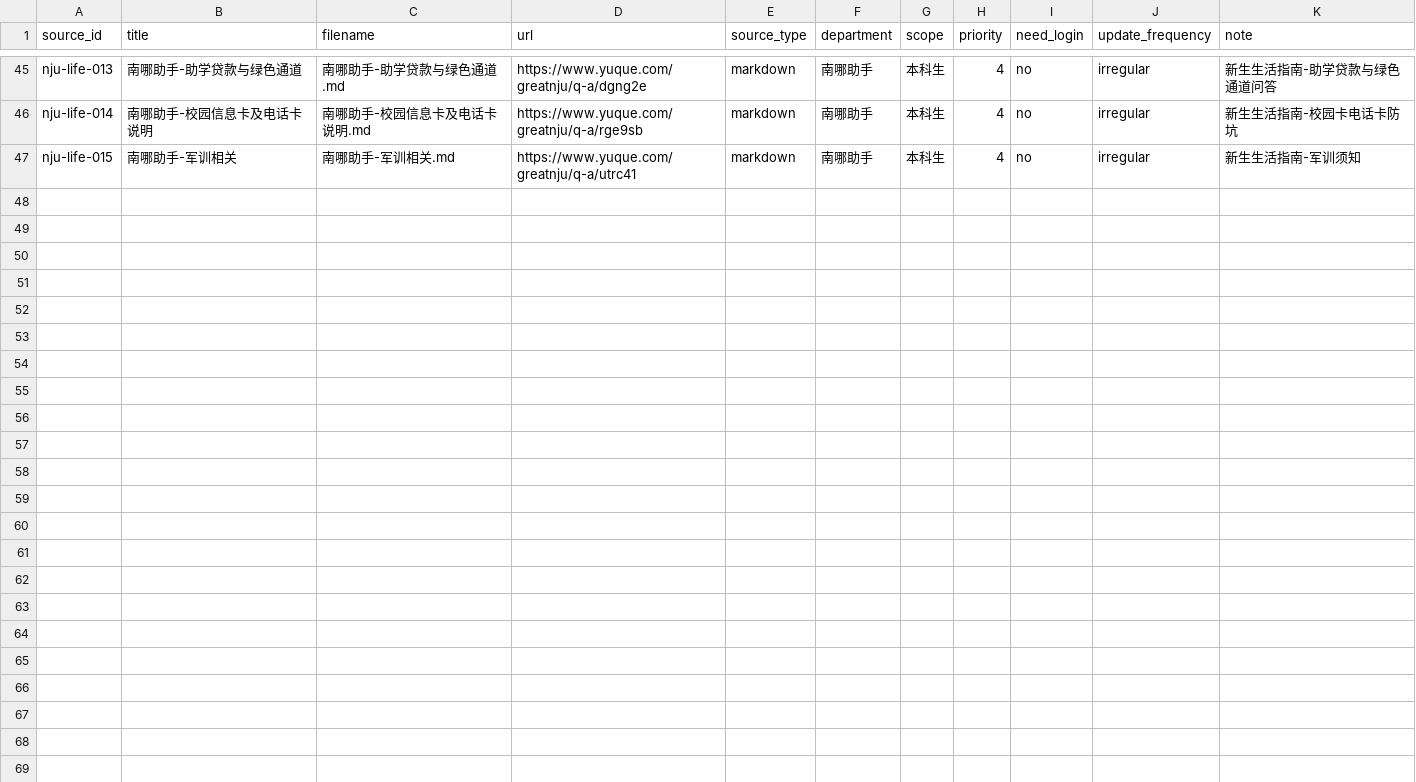
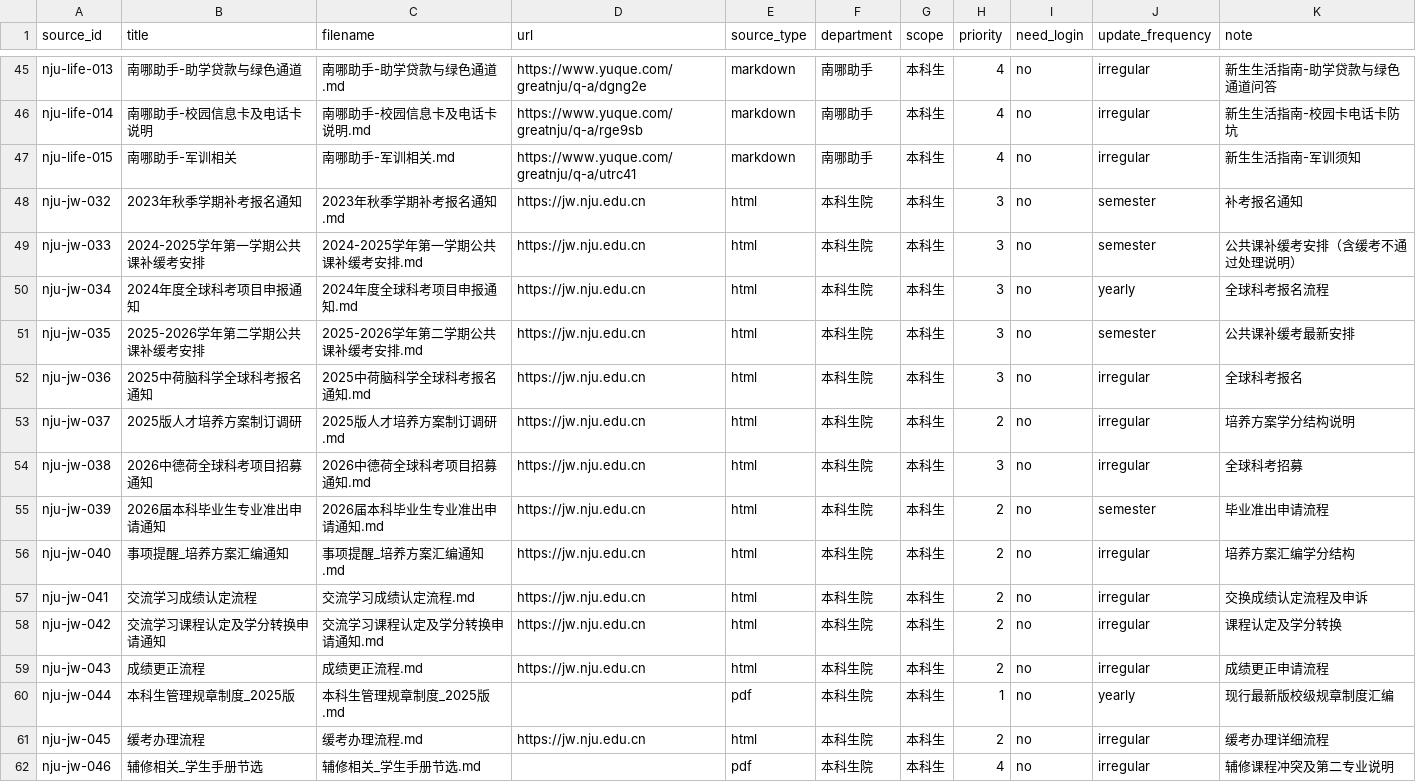
Before and after one commit to Mr-tree013/nju-rule-rag, a CSV file: data/sources.csv, drawn as a sheet; only a part is shown, gaps mark what is left out.

```diff
--- a/data/sources.csv
+++ b/data/sources.csv
@@ -47 +47,16 @@ nju-life-014,南哪助手-校园信息卡及电话卡说明,南哪助手-校园
 nju-life-015,南哪助手-军训相关,南哪助手-军训相关.md,https://www.yuque.com/greatnju/q-a/utrc41,markdown,南哪助手,本科生,4,no,irregular,新生生活指南-军训须知
+nju-jw-032,2023年秋季学期补考报名通知,2023年秋季学期补考报名通知.md,https://jw.nju.edu.cn,html,本科生院,本科生,3,no,semester,补考报名通知
+nju-jw-033,2024-2025学年第一学期公共课补缓考安排,2024-2025学年第一学期公共课补缓考安排.md,https://jw.nju.edu.cn,html,本科生院,本科生,3,no,semester,公共课补缓考安排（含缓考不通过处理说明）
+nju-jw-034,2024年度全球科考项目申报通知,2024年度全球科考项目申报通知.md,https://jw.nju.edu.cn,html,本科生院,本科生,3,no,yearly,全球科考报名流程
+nju-jw-035,2025-2026学年第二学期公共课补缓考安排,2025-2026学年第二学期公共课补缓考安排.md,https://jw.nju.edu.cn,html,本科生院,本科生,3,no,semester,公共课补缓考最新安排
+nju-jw-036,2025中荷脑科学全球科考报名通知,2025中荷脑科学全球科考报名通知.md,https://jw.nju.edu.cn,html,本科生院,本科生,3,no,irregular,全球科考报名
+nju-jw-037,2025版人才培养方案制订调研,2025版人才培养方案制订调研.md,https://jw.nju.edu.cn,html,本科生院,本科生,2,no,irregular,培养方案学分结构说明
+nju-jw-038,2026中德荷全球科考项目招募通知,2026中德荷全球科考项目招募通知.md,https://jw.nju.edu.cn,html,本科生院,本科生,3,no,irregular,全球科考招募
+nju-jw-039,2026届本科毕业生专业准出申请通知,2026届本科毕业生专业准出申请通知.md,https://jw.nju.edu.cn,html,本科生院,本科生,2,no,semester,毕业准出申请流程
+nju-jw-040,事项提醒_培养方案汇编通知,事项提醒_培养方案汇编通知.md,https://jw.nju.edu.cn,html,本科生院,本科生,2,no,irregular,培养方案汇编学分结构
+nju-jw-041,交流学习成绩认定流程,交流学习成绩认定流程.md,https://jw.nju.edu.cn,html,本科生院,本科生,2,no,irregular,交换成绩认定流程及申诉
+nju-jw-042,交流学习课程认定及学分转换申请通知,交流学习课程认定及学分转换申请通知.md,https://jw.nju.edu.cn,html,本科生院,本科生,2,no,irregular,课程认定及学分转换
+nju-jw-043,成绩更正流程,成绩更正流程.md,https://jw.nju.edu.cn,html,本科生院,本科生,2,no,irregular,成绩更正申请流程
+nju-jw-044,本科生管理规章制度_2025版,本科生管理规章制度_2025版.md,,pdf,本科生院,本科生,1,no,yearly,现行最新版校级规章制度汇编
+nju-jw-045,缓考办理流程,缓考办理流程.md,https://jw.nju.edu.cn,html,本科生院,本科生,2,no,irregular,缓考办理详细流程
+nju-jw-046,辅修相关_学生手册节选,辅修相关_学生手册节选.md,,pdf,本科生院,本科生,4,no,irregular,辅修课程冲突及第二专业说明
```
Also changed, not shown: data/eval/questions.csv, 25 other files.
